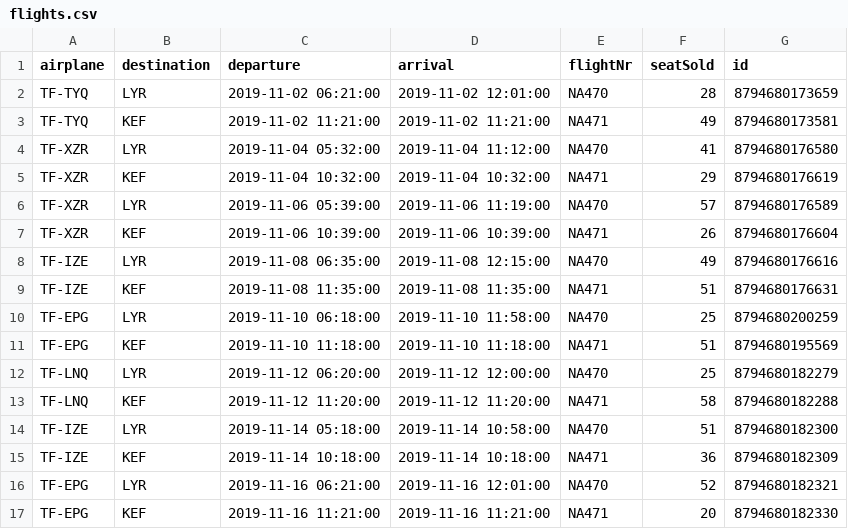
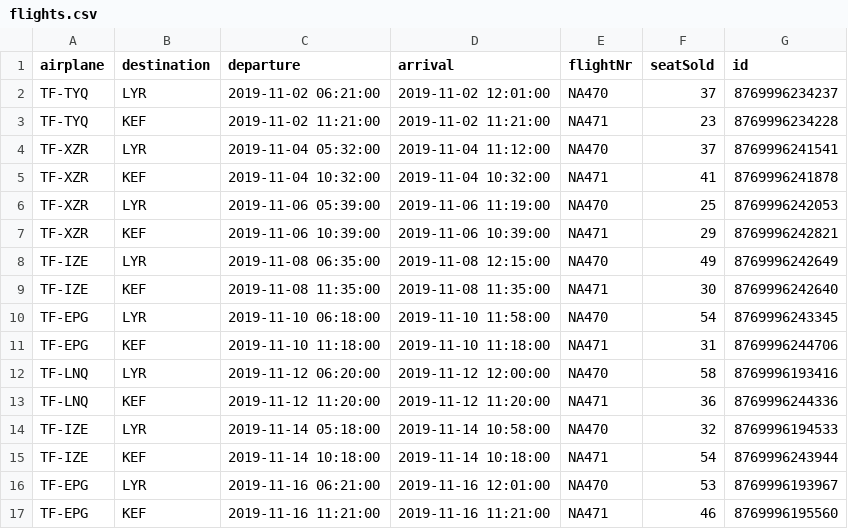
Before and after one commit to ornstrange/VLN1, a CSV file: src/data/flights.csv, drawn as a sheet; only a part is shown; the diff covers the shown part only.

```diff
--- a/src/data/flights.csv
+++ b/src/data/flights.csv
@@ -1,17 +1,17 @@
 airplane,destination,departure,arrival,flightNr,seatSold,id
-TF-TYQ,LYR,2019-11-02 06:21:00,2019-11-02 12:01:00,NA470,28,8794680173659
-TF-TYQ,KEF,2019-11-02 11:21:00,2019-11-02 11:21:00,NA471,49,8794680173581
-TF-XZR,LYR,2019-11-04 05:32:00,2019-11-04 11:12:00,NA470,41,8794680176580
-TF-XZR,KEF,2019-11-04 10:32:00,2019-11-04 10:32:00,NA471,29,8794680176619
-TF-XZR,LYR,2019-11-06 05:39:00,2019-11-06 11:19:00,NA470,57,8794680176589
-TF-XZR,KEF,2019-11-06 10:39:00,2019-11-06 10:39:00,NA471,26,8794680176604
-TF-IZE,LYR,2019-11-08 06:35:00,2019-11-08 12:15:00,NA470,49,8794680176616
-TF-IZE,KEF,2019-11-08 11:35:00,2019-11-08 11:35:00,NA471,51,8794680176631
-TF-EPG,LYR,2019-11-10 06:18:00,2019-11-10 11:58:00,NA470,25,8794680200259
-TF-EPG,KEF,2019-11-10 11:18:00,2019-11-10 11:18:00,NA471,51,8794680195569
-TF-LNQ,LYR,2019-11-12 06:20:00,2019-11-12 12:00:00,NA470,25,8794680182279
-TF-LNQ,KEF,2019-11-12 11:20:00,2019-11-12 11:20:00,NA471,58,8794680182288
-TF-IZE,LYR,2019-11-14 05:18:00,2019-11-14 10:58:00,NA470,51,8794680182300
-TF-IZE,KEF,2019-11-14 10:18:00,2019-11-14 10:18:00,NA471,36,8794680182309
-TF-EPG,LYR,2019-11-16 06:21:00,2019-11-16 12:01:00,NA470,52,8794680182321
-TF-EPG,KEF,2019-11-16 11:21:00,2019-11-16 11:21:00,NA471,20,8794680182330
+TF-TYQ,LYR,2019-11-02 06:21:00,2019-11-02 12:01:00,NA470,37,8769996234237
+TF-TYQ,KEF,2019-11-02 11:21:00,2019-11-02 11:21:00,NA471,23,8769996234228
+TF-XZR,LYR,2019-11-04 05:32:00,2019-11-04 11:12:00,NA470,37,8769996241541
+TF-XZR,KEF,2019-11-04 10:32:00,2019-11-04 10:32:00,NA471,41,8769996241878
+TF-XZR,LYR,2019-11-06 05:39:00,2019-11-06 11:19:00,NA470,25,8769996242053
+TF-XZR,KEF,2019-11-06 10:39:00,2019-11-06 10:39:00,NA471,29,8769996242821
+TF-IZE,LYR,2019-11-08 06:35:00,2019-11-08 12:15:00,NA470,49,8769996242649
+TF-IZE,KEF,2019-11-08 11:35:00,2019-11-08 11:35:00,NA471,30,8769996242640
+TF-EPG,LYR,2019-11-10 06:18:00,2019-11-10 11:58:00,NA470,54,8769996243345
+TF-EPG,KEF,2019-11-10 11:18:00,2019-11-10 11:18:00,NA471,31,8769996244706
+TF-LNQ,LYR,2019-11-12 06:20:00,2019-11-12 12:00:00,NA470,58,8769996193416
+TF-LNQ,KEF,2019-11-12 11:20:00,2019-11-12 11:20:00,NA471,36,8769996244336
+TF-IZE,LYR,2019-11-14 05:18:00,2019-11-14 10:58:00,NA470,32,8769996194533
+TF-IZE,KEF,2019-11-14 10:18:00,2019-11-14 10:18:00,NA471,54,8769996243944
+TF-EPG,LYR,2019-11-16 06:21:00,2019-11-16 12:01:00,NA470,53,8769996193967
+TF-EPG,KEF,2019-11-16 11:21:00,2019-11-16 11:21:00,NA471,46,8769996195560
```
Also changed, not shown: 72 edited cells elsewhere in this file, src/data/employees.csv, src/data/voyages.csv, 11 other files.
